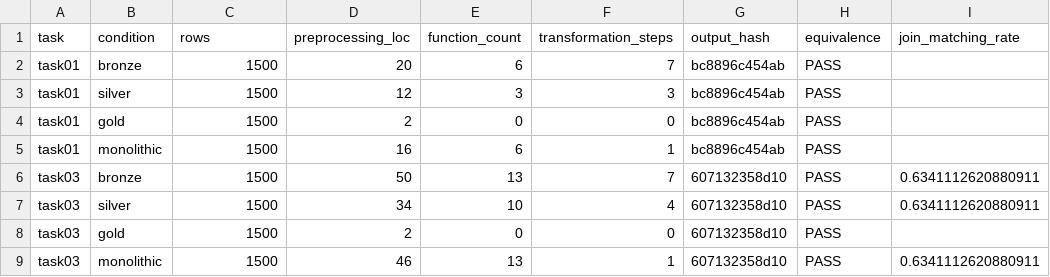
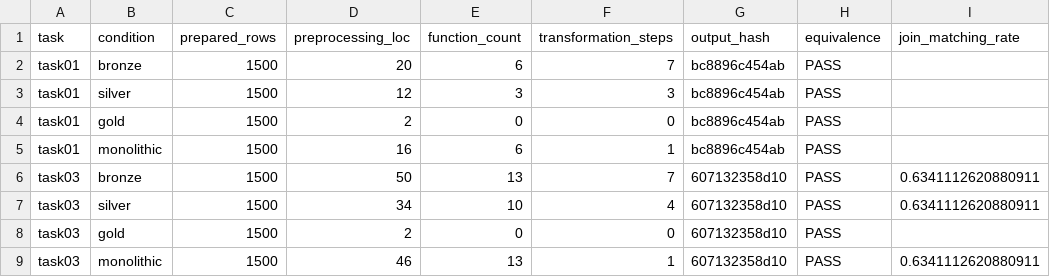
Before and after one commit to Launa-0/kpubdata-paper, a CSV file: experiments/tables/rq2_preparation.csv, drawn as a sheet.

```diff
--- a/experiments/tables/rq2_preparation.csv
+++ b/experiments/tables/rq2_preparation.csv
@@ -1,2 +1,2 @@
-task,condition,rows,preprocessing_loc,function_count,transformation_steps,output_hash,equivalence,join_matching_rate
+task,condition,prepared_rows,preprocessing_loc,function_count,transformation_steps,output_hash,equivalence,join_matching_rate
 task01,bronze,1500,20,6,7,bc8896c454ab,PASS,
```
Also changed, not shown: 4 other files.
